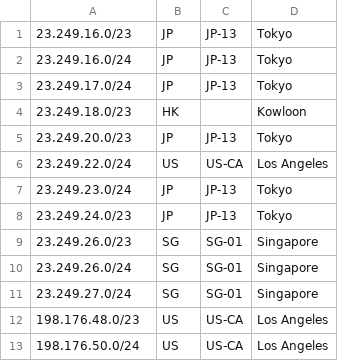
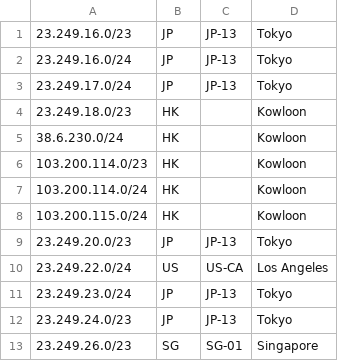
Before and after one commit to primesecuritycorp/geofeed, a CSV file: geofeed.csv, drawn as a sheet; only a part is shown; the shorter side is filled out with more unchanged rows; the diff names each change by its address in the sheet, - before the commit and + after, or states it on an @@ line.

Commit message:
Update geofeed.csv

```diff
--- a/geofeed.csv
+++ b/geofeed.csv
+row 5: 38.6.230.0/24 | HK |  | Kowloon
+row 6: 103.200.114.0/23 | HK |  | Kowloon
+row 7: 103.200.114.0/24 | HK |  | Kowloon
+row 8: 103.200.115.0/24 | HK |  | Kowloon
```
